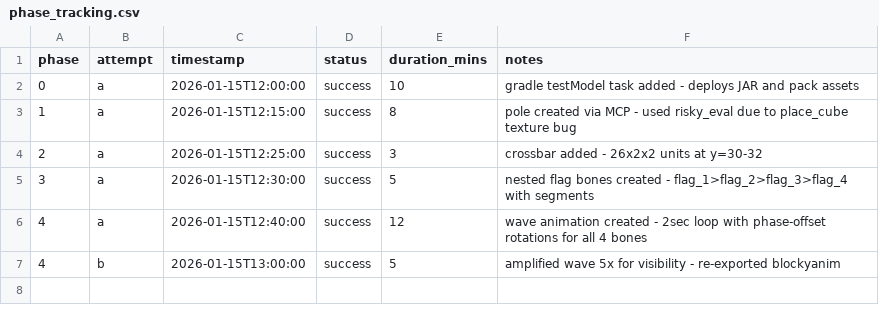
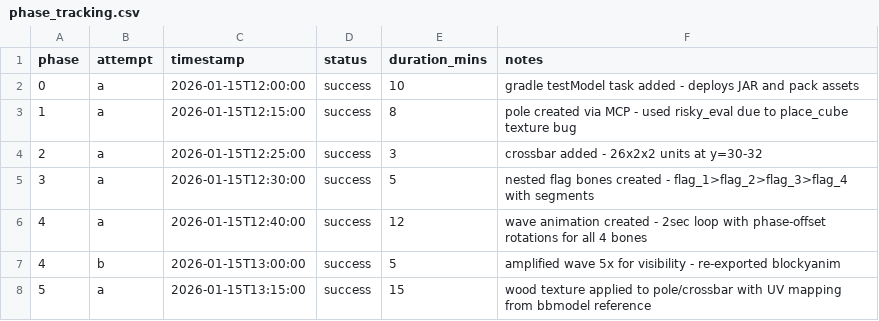
Before and after one commit to darthmolen/hytale-pickle-pirate-flag-mod, a CSV file: planning/phase_tracking.csv, drawn as a sheet; the diff names each change by its address in the sheet, - before the commit and + after, or states it on an @@ line.

```diff
--- a/planning/phase_tracking.csv
+++ b/planning/phase_tracking.csv
+row 8: 5 | a | 2026-01-15T13:15:00 | success | 15 | wood texture applied to pole/crossbar with UV mapping from bbmodel reference
```
Also changed, not shown: 1 other file.
